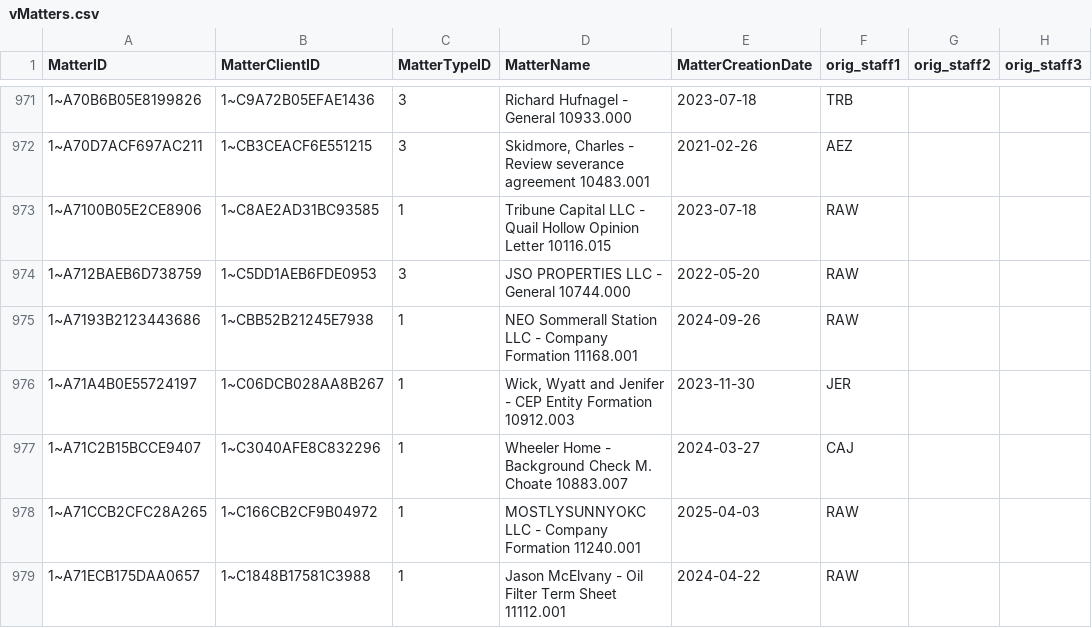
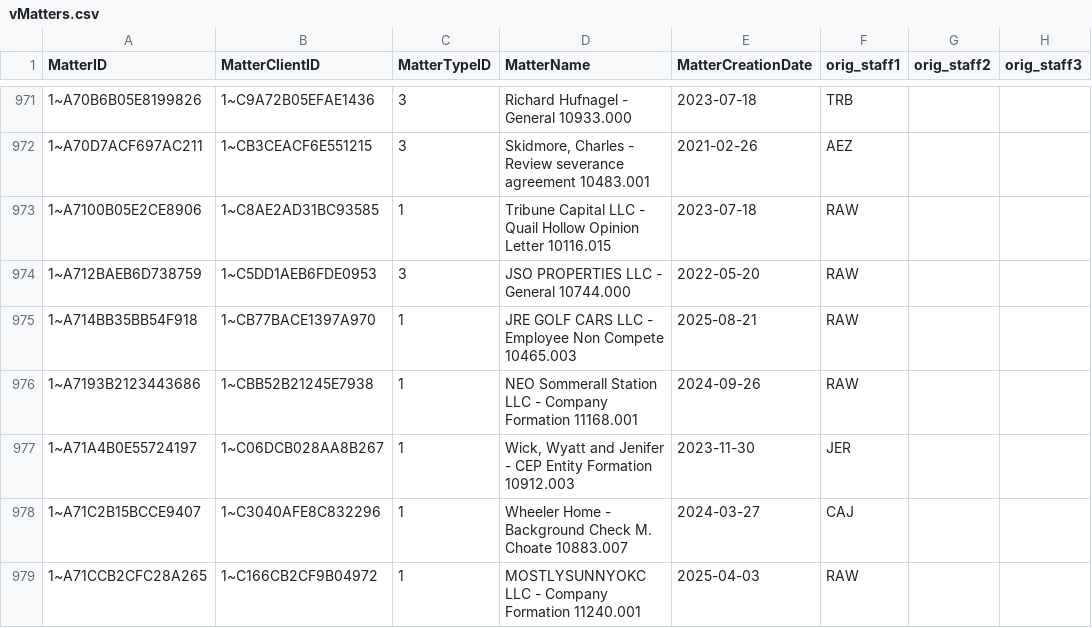
Before and after one commit to dhernandez-coding/gdp-dashboard, a CSV file: data/vMatters.csv, drawn as a sheet; only a part is shown, gaps mark what is left out; the shorter side is filled out with more unchanged rows; the diff names each change by its address in the sheet, - before the commit and + after, or states it on an @@ line.

```diff
--- a/data/vMatters.csv
+++ b/data/vMatters.csv
+row 975: 1~A714BB35BB54F918 | 1~CB77BACE1397A970 | 1 | JRE GOLF CARS LLC - Employee Non Compete 10465.003 | 2025-08-21 | RAW
```
Also changed, not shown: data/RevShareNewLogic.csv, data/vwTimeEntriesType2.csv, 4 other files.
